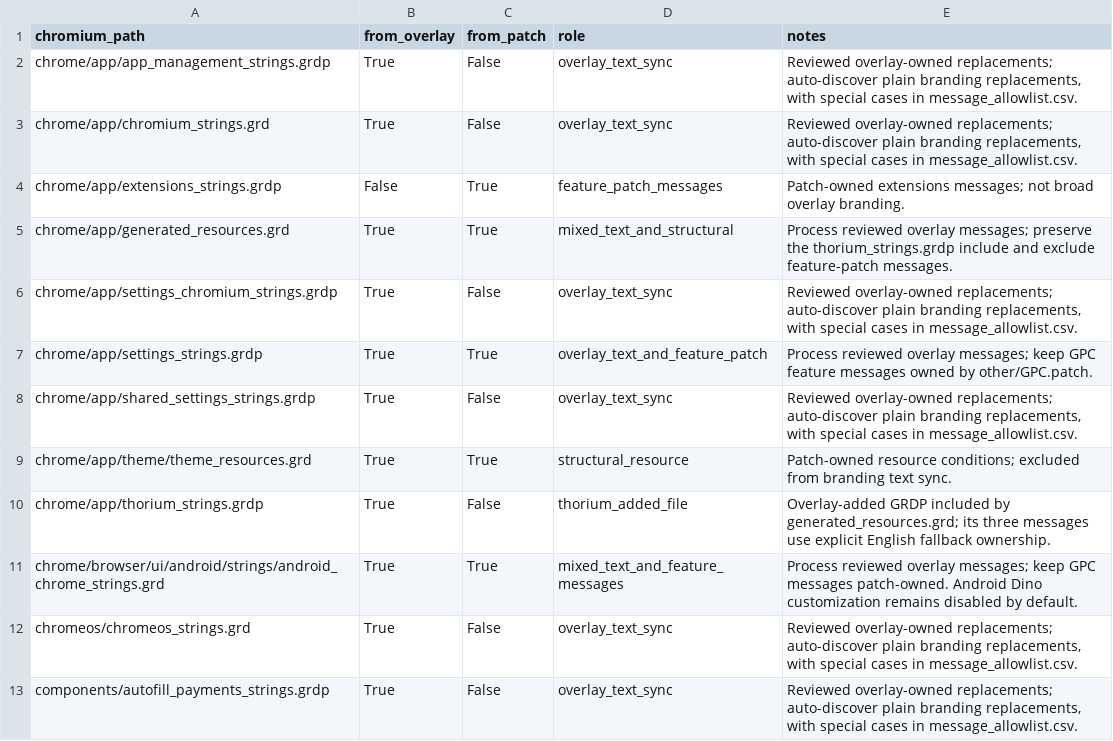
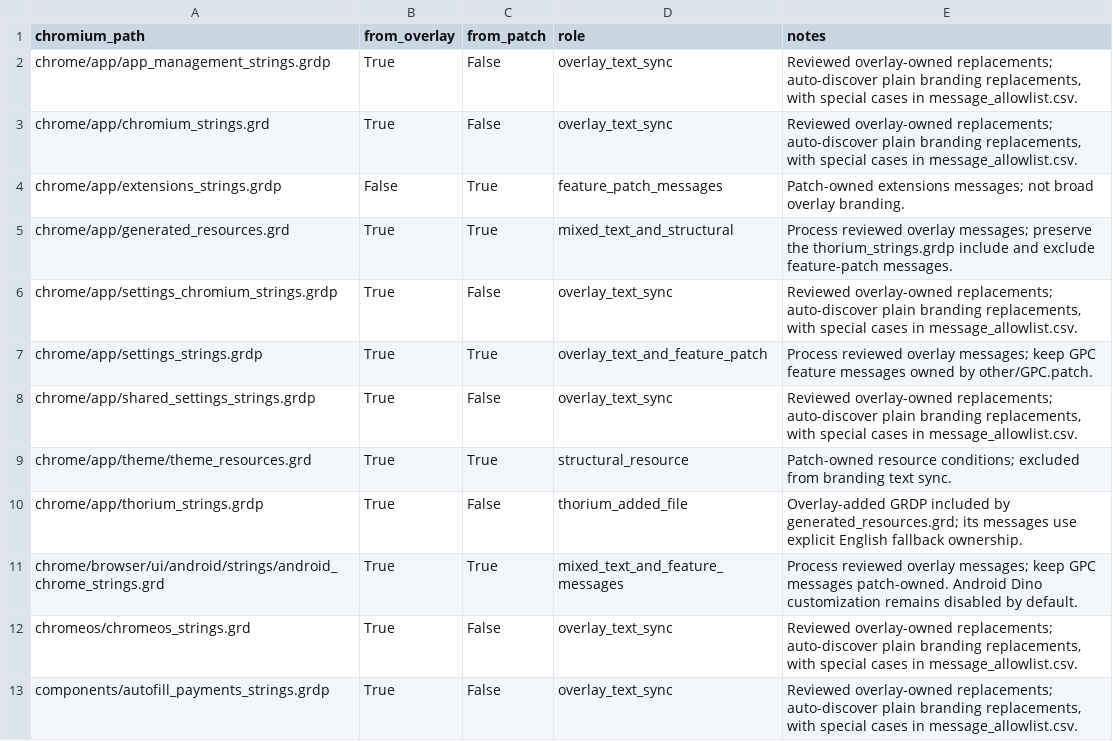
Before and after one commit to H1W0XXX/thorium, a CSV file: patch_scripts/grd_rebase/config/file_allowlist.csv, drawn as a sheet; only a part is shown.

```diff
--- a/patch_scripts/grd_rebase/config/file_allowlist.csv
+++ b/patch_scripts/grd_rebase/config/file_allowlist.csv
@@ -9,3 +9,3 @@
 "chrome/app/theme/theme_resources.grd","True","True","structural_resource","Patch-owned resource conditions; excluded from branding text sync."
-"chrome/app/thorium_strings.grdp","True","False","thorium_added_file","Overlay-added GRDP included by generated_resources.grd; its three messages use explicit English fallback ownership."
+"chrome/app/thorium_strings.grdp","True","False","thorium_added_file","Overlay-added GRDP included by generated_resources.grd; its messages use explicit English fallback ownership."
 "chrome/browser/ui/android/strings/android_chrome_strings.grd","True","True","mixed_text_and_feature_messages","Process reviewed overlay messages; keep GPC messages patch-owned. Android Dino customization remains disabled by default."
```
Also changed, not shown: patch_scripts/grd_rebase/config/feature_patch_message_ownership.csv, 10 other files.
